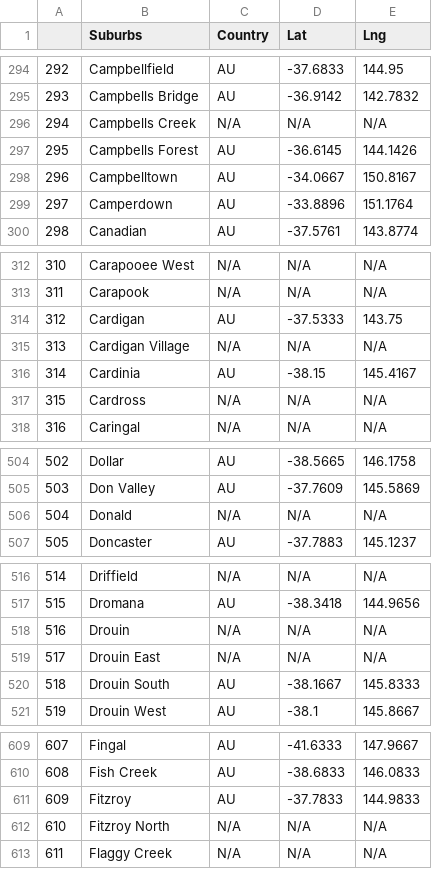
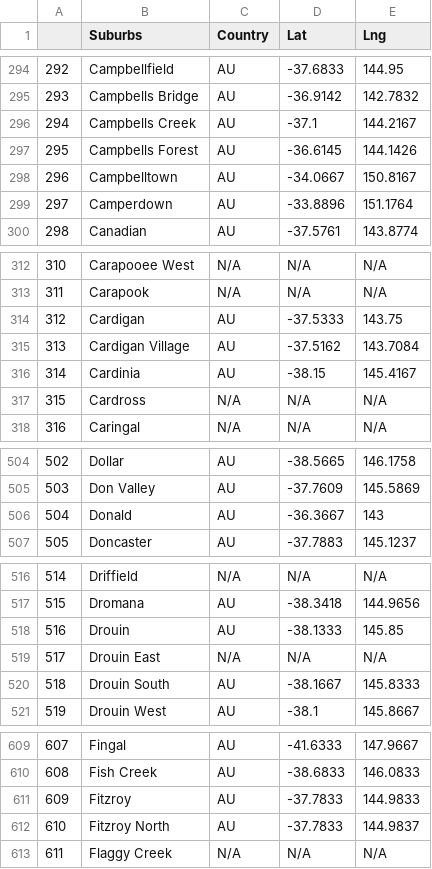
Before and after one commit to amir-motlagh/Project-01, a CSV file: output_data/SuburbsData.csv, drawn as a sheet; only a part is shown, gaps mark what is left out; the diff covers the shown part only.

```diff
--- a/output_data/SuburbsData.csv
+++ b/output_data/SuburbsData.csv
@@ -295,3 +295,3 @@
 293,Campbells Bridge,AU,-36.9142,142.7832
-294,Campbells Creek,N/A,N/A,N/A
+294,Campbells Creek,AU,-37.1,144.2167
 295,Campbells Forest,AU,-36.6145,144.1426
@@ -314,3 +314,3 @@
 312,Cardigan,AU,-37.5333,143.75
-313,Cardigan Village,N/A,N/A,N/A
+313,Cardigan Village,AU,-37.5162,143.7084
 314,Cardinia,AU,-38.15,145.4167
@@ -505,3 +505,3 @@
 503,Don Valley,AU,-37.7609,145.5869
-504,Donald,N/A,N/A,N/A
+504,Donald,AU,-36.3667,143
 505,Doncaster,AU,-37.7883,145.1237
@@ -517,3 +517,3 @@
 515,Dromana,AU,-38.3418,144.9656
-516,Drouin,N/A,N/A,N/A
+516,Drouin,AU,-38.1333,145.85
 517,Drouin East,N/A,N/A,N/A
@@ -611,3 +611,3 @@
 609,Fitzroy,AU,-37.7833,144.9833
-610,Fitzroy North,N/A,N/A,N/A
+610,Fitzroy North,AU,-37.7833,144.9837
 611,Flaggy Creek,N/A,N/A,N/A
```
Also changed, not shown: 15 edited cells elsewhere in this file, 1 other file.
